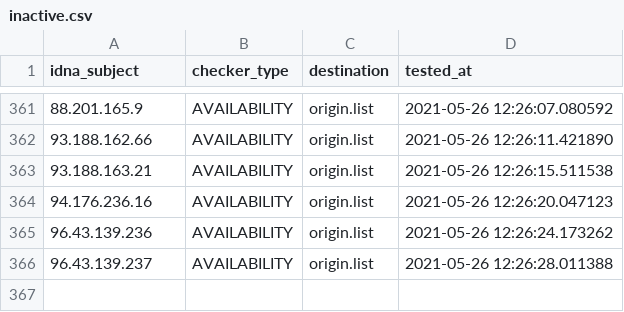
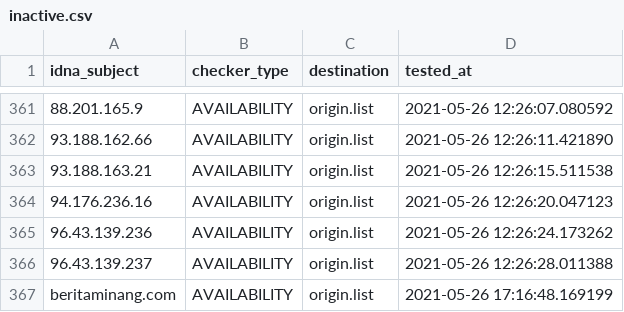
Before and after one commit to dead-hosts/AdBlockID_git_realodix, a CSV file: .pyfunceble/inactive.csv, drawn as a sheet; only a part is shown, gaps mark what is left out; the diff names each change by its address in the sheet, - before the commit and + after, or states it on an @@ line.

```diff
--- a/.pyfunceble/inactive.csv
+++ b/.pyfunceble/inactive.csv
+row 367: beritaminang.com | AVAILABILITY | origin.list | 2021-05-26 17:16:48.169199
```
Also changed, not shown: 12 other files.
